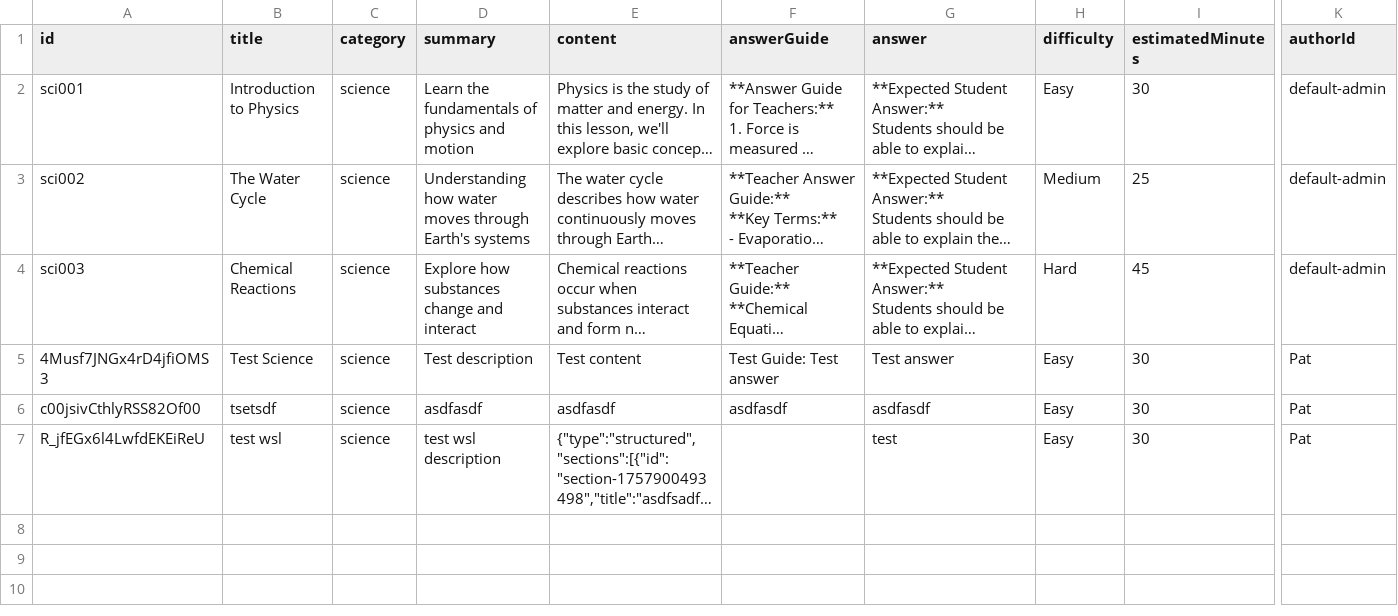
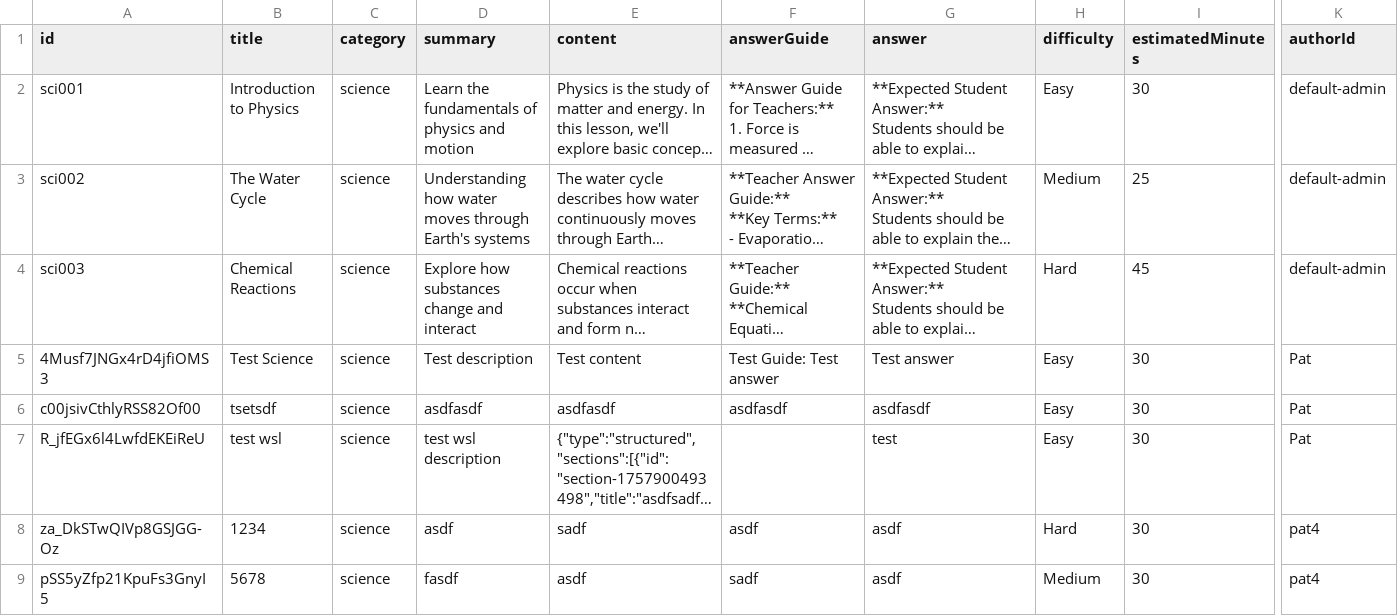
Before and after one commit to PatGuettler/potential-potato, a CSV file: data/lessons/science.csv, drawn as a sheet; only a part is shown, gaps mark what is left out; long unchanged cells end in …; rows hold the shown columns only; the diff names each change by its address in the sheet, - before the commit and + after, or states it on an @@ line.

```diff
--- a/data/lessons/science.csv
+++ b/data/lessons/science.csv
+row 8: za_DkSTwQIVp8GSJGG-Oz | 1234 | science | asdf | sadf | asdf | asdf | Hard | 30 | pat4
+row 9: pSS5yZfp21KpuFs3GnyI5 | 5678 | science | fasdf | asdf | sadf | asdf | Medium | 30 | pat4
```
Also changed, not shown: data/lessons/engineering.csv, data/lessons/technology.csv, 20 other files.
